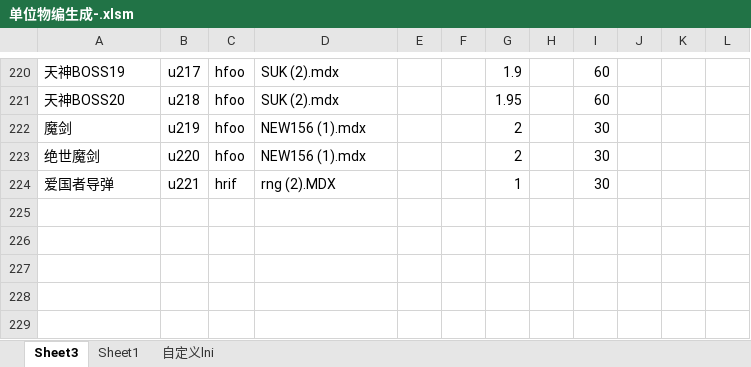
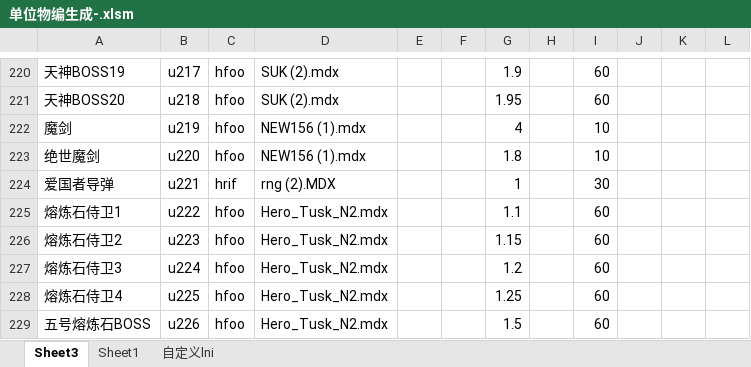
Before and after one commit to jeffworkflow/muban_defence2, an Excel workbook: map/table/单位物编生成-.xlsm, sheet Sheet3, drawn as a sheet; only a part is shown, gaps mark what is left out; values as stored, in another font and other column widths than the file's, no borders; charts and pictures and conditional formats not drawn; the diff names each change by its address in the sheet, - before the commit and + after, or states it on an @@ line.

```diff
--- a/map/table/单位物编生成-.xlsm (sheet Sheet3)
+++ b/map/table/单位物编生成-.xlsm (sheet Sheet3)
-G222: 2
+G222: 4
-I222:I223: 30
+I222:I223: 10
-G223: 2
+G223: 1.8
+row 225: 熔炼石侍卫1 | u222 | hfoo | Hero_Tusk_N2.mdx |  |  | 1.1 |  | 60
+row 226: 熔炼石侍卫2 | u223 | hfoo | Hero_Tusk_N2.mdx |  |  | 1.15 |  | 60
+row 227: 熔炼石侍卫3 | u224 | hfoo | Hero_Tusk_N2.mdx |  |  | 1.2 |  | 60
+row 228: 熔炼石侍卫4 | u225 | hfoo | Hero_Tusk_N2.mdx |  |  | 1.25 |  | 60
+row 229: 五号熔炼石BOSS | u226 | hfoo | Hero_Tusk_N2.mdx |  |  | 1.5 |  | 60
```
Also changed, not shown: sheet 自定义lni, map/table/物品物编生成.xlsm, 49 other files.
